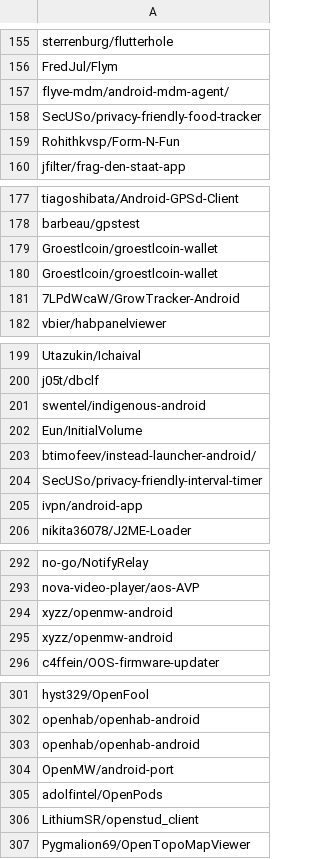
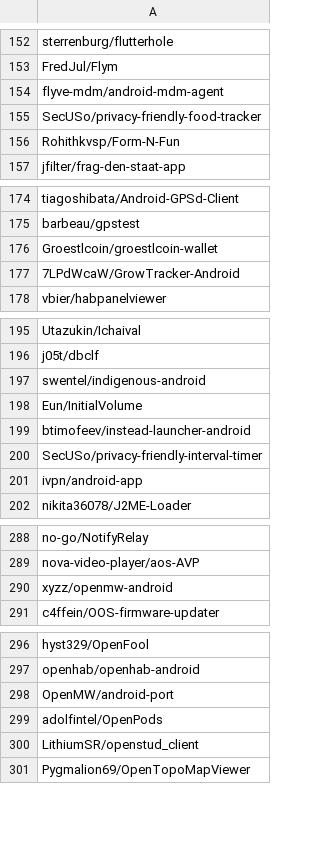
Before and after one commit to andreendo/filter-f-droid, a CSV file: step1-projects.csv (was projects.csv), drawn as a sheet; only a part is shown, gaps mark what is left out; the diff covers the shown part only.

```diff
--- a/projects.csv
+++ b/step1-projects.csv
@@ -156,3 +153,3 @@ sterrenburg/flutterhole
 FredJul/Flym
-flyve-mdm/android-mdm-agent/
+flyve-mdm/android-mdm-agent
 SecUSo/privacy-friendly-food-tracker
@@ -178,3 +175,2 @@ tiagoshibata/Android-GPSd-Client
 barbeau/gpstest
-Groestlcoin/groestlcoin-wallet
 Groestlcoin/groestlcoin-wallet
@@ -202,3 +198,3 @@ swentel/indigenous-android
 Eun/InitialVolume
-btimofeev/instead-launcher-android/
+btimofeev/instead-launcher-android
 SecUSo/privacy-friendly-interval-timer
@@ -294,3 +290,2 @@ nova-video-player/aos-AVP
 xyzz/openmw-android
-xyzz/openmw-android
 c4ffein/OOS-firmware-updater
@@ -302,3 +297,2 @@ hyst329/OpenFool
 openhab/openhab-android
-openhab/openhab-android
 OpenMW/android-port
```
Also changed, not shown: 5 removed rows and 8 edited cells elsewhere in this file, 11 other files.
